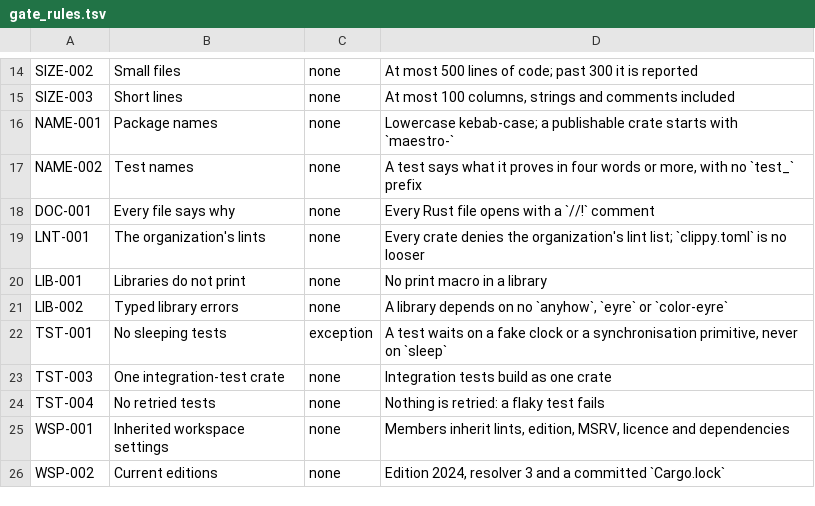
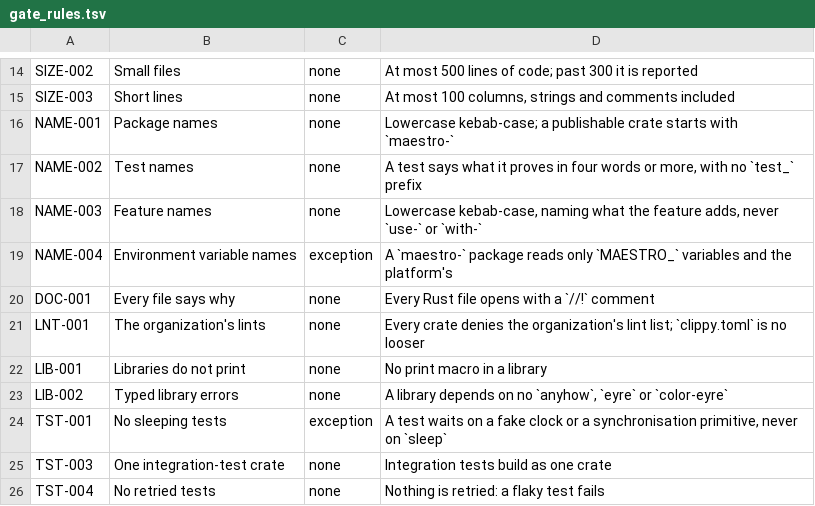
Before and after one commit to Orchestration-Maestro/rust-workflows, a TSV file: gate/src/checks/gate_rules.tsv, drawn as a sheet; only a part is shown, gaps mark what is left out; the shorter side is filled out with more unchanged rows; the diff names each change by its address in the sheet, - before the commit and + after, or states it on an @@ line.

Commit message:
feat: refuse rust names the organization does not use
LNT-001 denies rustc's nonstandard_style, so the case of every name is the
gate's, and Clippy's same_name_method. The Rust API Guidelines' naming
conventions already came with clippy::all and clippy::pedantic.
renamed_function_params stays out: it demands the f of fmt, which
min_ident_chars refuses.

NAME-003 refuses a feature that is not lowercase kebab-case or starts with
use-, with-, enable-, has- or feature- (C-FEATURE). NAME-004 refuses, in
the code a maestro- package ships, an environment variable read by name
that neither starts with MAESTRO_ nor is the platform's; a variable another
tool owns takes an exception naming it.

sync reads and moves a pinned call to rust-workflows under either its name
or maestro-rust-workflows, rendering the one constant HOME, which flips at
the rename.

```diff
--- a/gate/src/checks/gate_rules.tsv
+++ b/gate/src/checks/gate_rules.tsv
+row 18: NAME-003 | Feature names | none | Lowercase kebab-case, naming what the feature adds, never `use-` or `with-`
+row 19: NAME-004 | Environment variable names | exception | A `maestro-` package reads only `MAESTRO_` variables and the platform's
```
Also changed, not shown: 20 other files.
